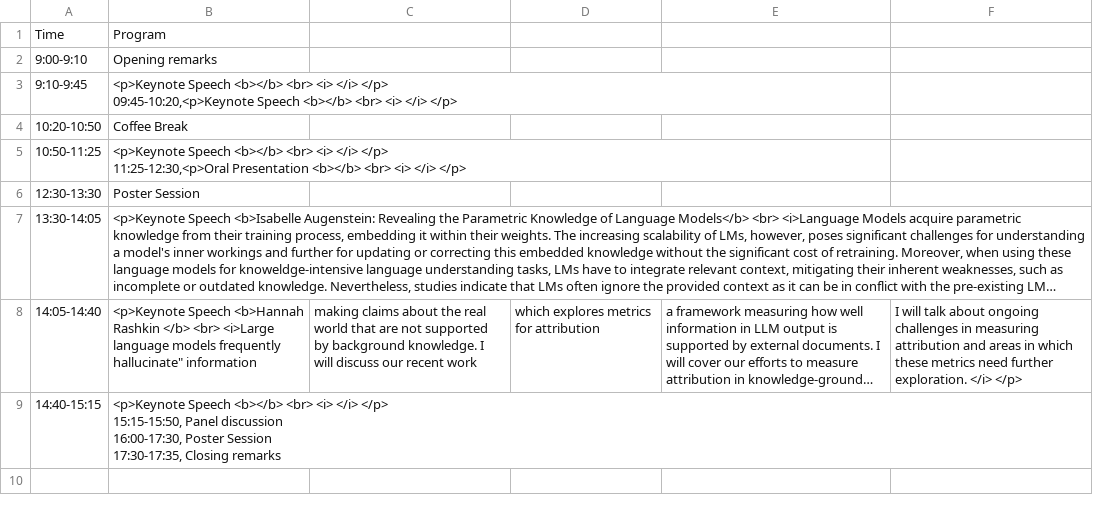
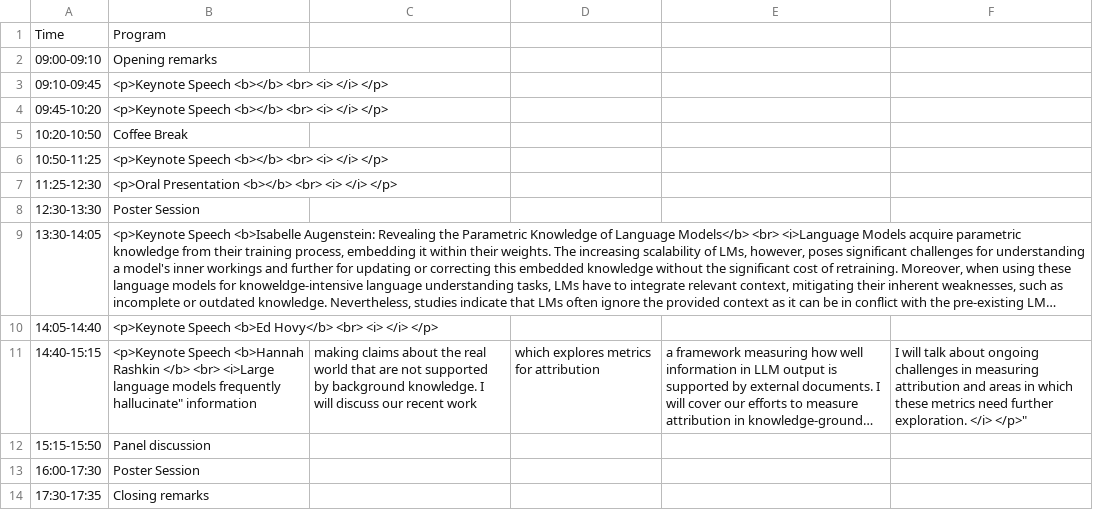
Before and after one commit to Knowledgeable-LM/Knowledgeable-LM.github.io, a CSV file: home/schedule.csv, drawn as a sheet; long unchanged cells end in …; removed rows and columns are numbered as before the commit, all else as after; ↵ is a line break in a cell; the diff names each change by its address in the sheet, - before the commit and + after, or states it on an @@ line.

Commit message:
Build website

```diff
--- a/home/schedule.csv
+++ b/home/schedule.csv
-A2: 9:00-9:10
+A2: 09:00-09:10
-row 3: 9:10-9:45 | <p>Keynote Speech <b></b> <br> <i> </i> </p> ↵ 09:45-10:20,<p>Keynote Speech <b></b> <br> <i> </i> </p>
+row 3: 09:10-09:45 | <p>Keynote Speech <b></b> <br> <i> </i> </p>
+row 4: 09:45-10:20 | <p>Keynote Speech <b></b> <br> <i> </i> </p>
-B6: …</i> </p> ↵ 11:25-12:30,<p>Oral Presentation <b></b> <br> <i> </i> </p>
+B6: …</i> </p>
+row 7: 11:25-12:30 | <p>Oral Presentation <b></b> <br> <i> </i> </p>
+row 10: 14:05-14:40 | <p>Keynote Speech <b>Ed Hovy</b> <br> <i> </i> </p>
-A11: 14:05-14:40
+A11: 14:40-15:15
-F11: …exploration. </i> </p>
+F11: …exploration. </i> </p>"
-row 9: 14:40-15:15 | <p>Keynote Speech <b></b> <br> <i> </i> </p> ↵ 15:15-15:50, Panel discussion ↵ 16:00-17:30, Poster Session ↵ 17:30-17:35, Closing remarks
+row 12: 15:15-15:50 | Panel discussion
+row 13: 16:00-17:30 | Poster Session
+row 14: 17:30-17:35 | Closing remarks
```
